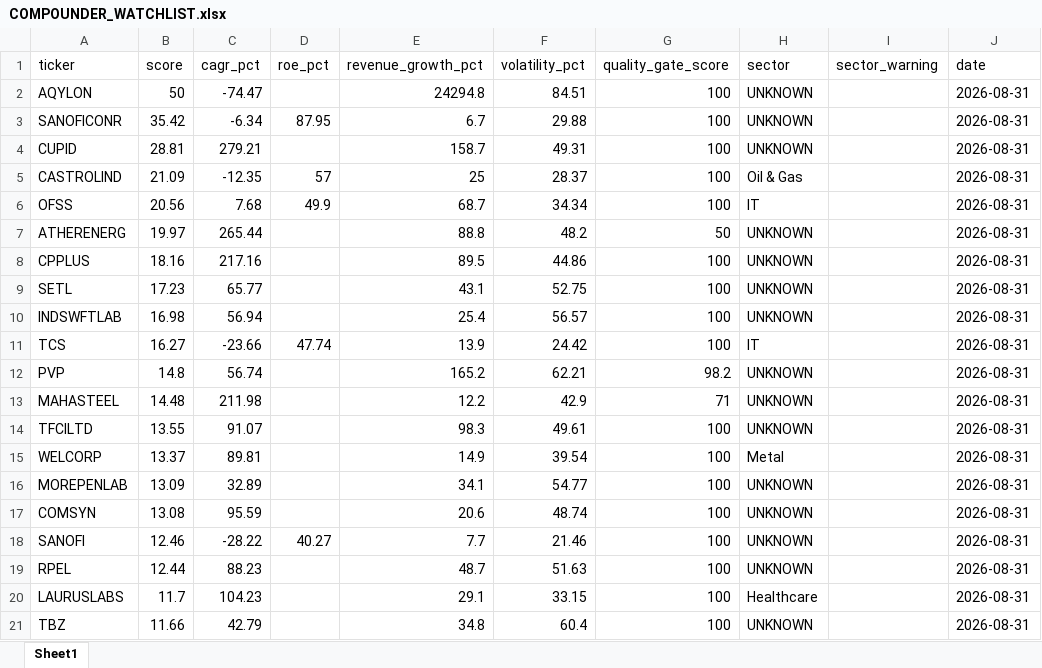
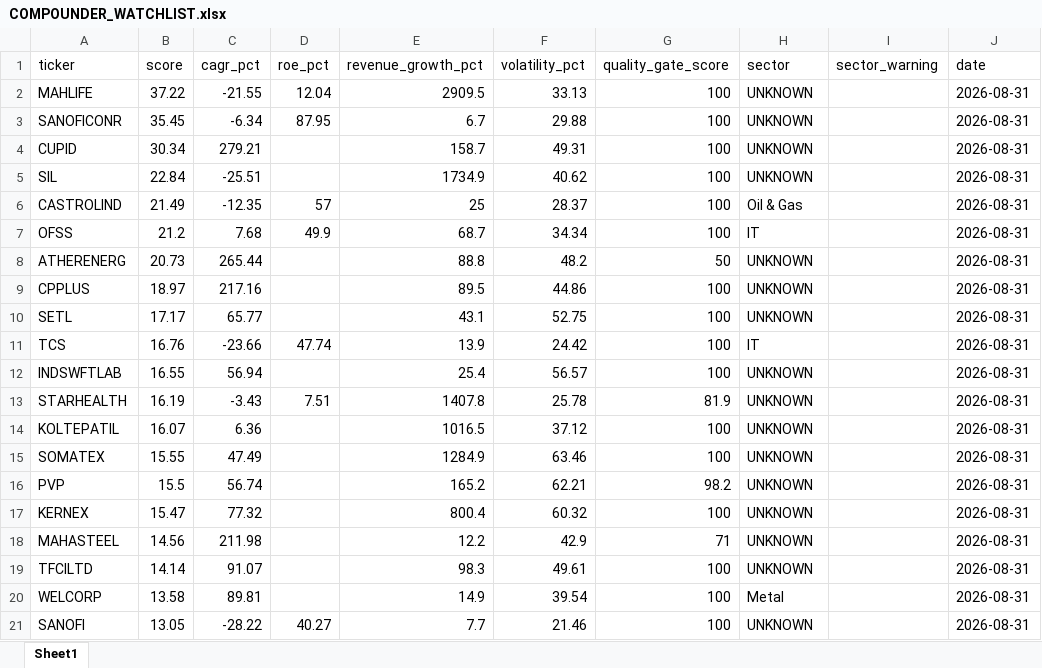
Before and after one commit to Pious1978/CoreUpgrade-forensic, an Excel workbook: COMPOUNDER_WATCHLIST.xlsx, sheet Sheet1, drawn as a sheet; values as stored, in another font and other column widths than the file's, no borders; removed rows and columns are numbered as before the commit, all else as after; the diff names each change by its address in the sheet, - before the commit and + after, or states it on an @@ line.

```diff
--- a/COMPOUNDER_WATCHLIST.xlsx (sheet Sheet1)
+++ b/COMPOUNDER_WATCHLIST.xlsx (sheet Sheet1)
-row 2: AQYLON | 50 | -74.47 |  | 24294.8 | 84.51 | 100 | UNKNOWN |  | 2026-08-31
+row 2: MAHLIFE | 37.22 | -21.55 | 12.04 | 2909.5 | 33.13 | 100 | UNKNOWN |  | 2026-08-31
-B3 (score): 35.42
+B3 (score): 35.45
-B4 (score): 28.81
+B4 (score): 30.34
+row 5: SIL | 22.84 | -25.51 |  | 1734.9 | 40.62 | 100 | UNKNOWN |  | 2026-08-31
-B6 (score): 21.09
+B6 (score): 21.49
-B7 (score): 20.56
+B7 (score): 21.2
-B8 (score): 19.97
+B8 (score): 20.73
-B9 (score): 18.16
+B9 (score): 18.97
-B10 (score): 17.23
+B10 (score): 17.17
-row 10: INDSWFTLAB | 16.98 | 56.94 |  | 25.4 | 56.57 | 100 | UNKNOWN |  | 2026-08-31
-B11 (score): 16.27
+B11 (score): 16.76
+row 12: INDSWFTLAB | 16.55 | 56.94 |  | 25.4 | 56.57 | 100 | UNKNOWN |  | 2026-08-31
+row 13: STARHEALTH | 16.19 | -3.43 | 7.51 | 1407.8 | 25.78 | 81.9 | UNKNOWN |  | 2026-08-31
+row 14: KOLTEPATIL | 16.07 | 6.36 |  | 1016.5 | 37.12 | 100 | UNKNOWN |  | 2026-08-31
+row 15: SOMATEX | 15.55 | 47.49 |  | 1284.9 | 63.46 | 100 | UNKNOWN |  | 2026-08-31
-B16 (score): 14.8
+B16 (score): 15.5
+row 17: KERNEX | 15.47 | 77.32 |  | 800.4 | 60.32 | 100 | UNKNOWN |  | 2026-08-31
-B18 (score): 14.48
+B18 (score): 14.56
-B19 (score): 13.55
+B19 (score): 14.14
-B20 (score): 13.37
+B20 (score): 13.58
-row 16: MOREPENLAB | 13.09 | 32.89 |  | 34.1 | 54.77 | 100 | UNKNOWN |  | 2026-08-31
-row 17: COMSYN | 13.08 | 95.59 |  | 20.6 | 48.74 | 100 | UNKNOWN |  | 2026-08-31
-B21 (score): 12.46
+B21 (score): 13.05
-row 19: RPEL | 12.44 | 88.23 |  | 48.7 | 51.63 | 100 | UNKNOWN |  | 2026-08-31
-row 20: LAURUSLABS | 11.7 | 104.23 |  | 29.1 | 33.15 | 100 | Healthcare |  | 2026-08-31
-row 21: TBZ | 11.66 | 42.79 |  | 34.8 | 60.4 | 100 | UNKNOWN |  | 2026-08-31
```
Also changed, not shown: 1 other file.
